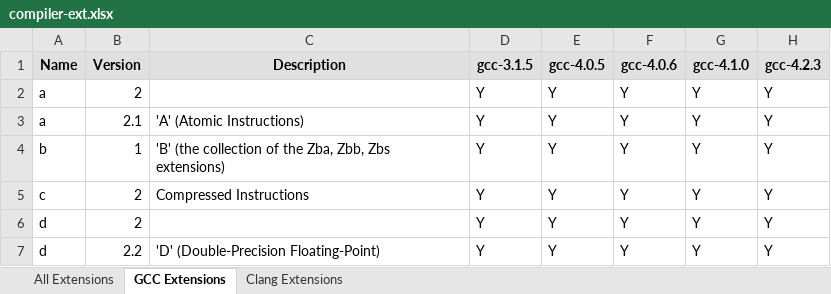
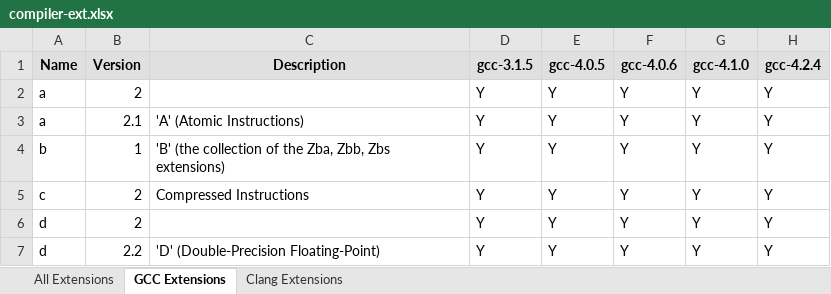
Before and after one commit to sifive/gen-compiler-extension, an Excel workbook: compiler-ext.xlsx, sheet GCC Extensions, drawn as a sheet; only a part is shown; values as stored, in another font and other column widths than the file's, no borders; conditional formats not drawn; the diff names each change by its address in the sheet, - before the commit and + after, or states it on an @@ line.

```diff
--- a/compiler-ext.xlsx (sheet GCC Extensions)
+++ b/compiler-ext.xlsx (sheet GCC Extensions)
-H1: gcc-4.2.3
+H1: gcc-4.2.4
```
Also changed, not shown: sheet All Extensions, sheet Clang Extensions, mcpu_lists/compiler-mcpu.xlsx, 12 other files.
